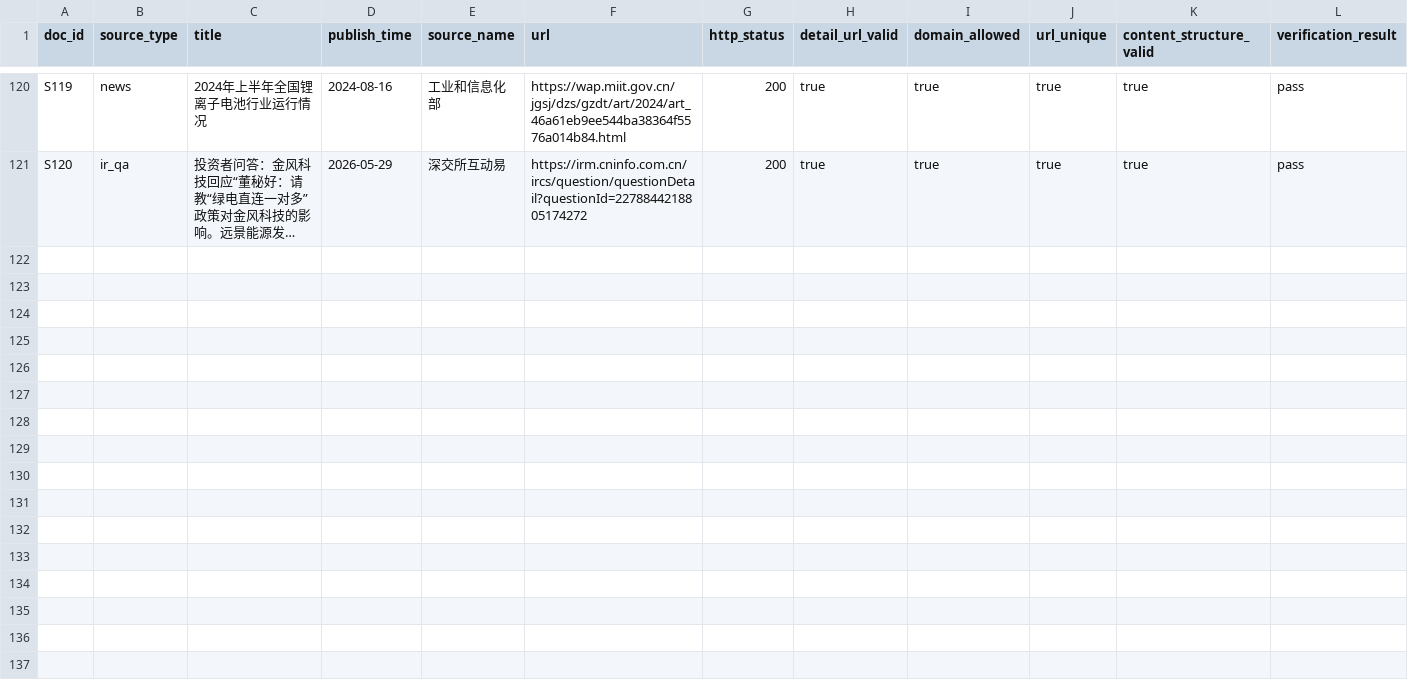
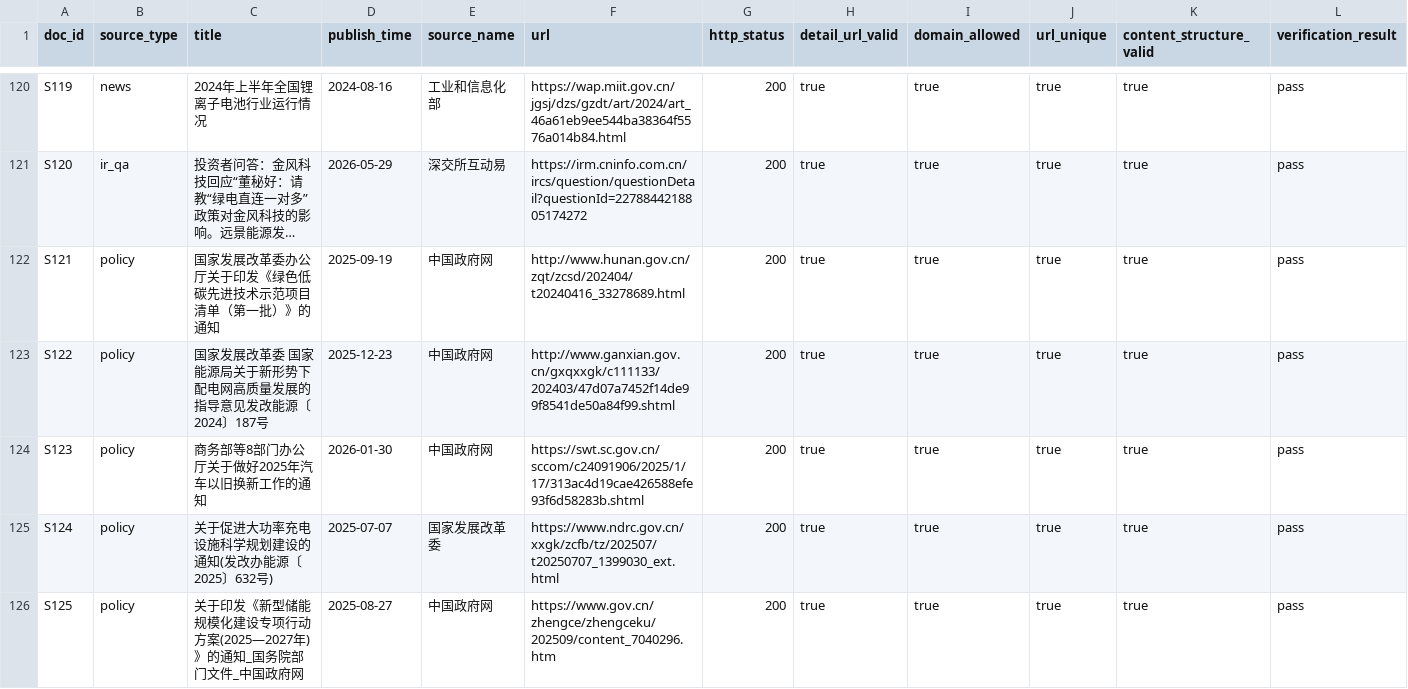
Before and after one commit to chiiiiiiing/Gonghangbei, a CSV file: 查看材料/源文本核验明细.csv, drawn as a sheet; only a part is shown, gaps mark what is left out; long unchanged cells end in …; rows hold the shown columns only; the diff covers the shown part only; the diff names each change by its address in the sheet, - before the commit and + after, or states it on an @@ line.

```diff
--- a/查看材料/源文本核验明细.csv
+++ b/查看材料/源文本核验明细.csv
+row 122: S121 | policy | 国家发展改革委办公厅关于印发《绿色低碳先进技术示范项目清单（第一批）》的通知 | 2025-09-19 | 中国政府网 | http://www.hunan.gov.cn/zqt/zcsd/202404/t20240416_33278689.html | 200 | true | true | true | true | pass
+row 123: S122 | policy | 国家发展改革委 国家能源局关于新形势下配电网高质量发展的指导意见发改能源〔2024〕187号 | 2025-12-23 | 中国政府网 | http://www.ganxian.gov.cn/gxqxxgk/c111133/202403/47d07a7452f14de99f8541de50a84f99.shtml | 200 | true | true | true | true | pass
+row 124: S123 | policy | 商务部等8部门办公厅关于做好2025年汽车以旧换新工作的通知 | 2026-01-30 | 中国政府网 | https://swt.sc.gov.cn/sccom/c24091906/2025/1/17/313ac4d19cae426588efe93f6d58283b.shtml | 200 | true | true | true | true | pass
+row 125: S124 | policy | 关于促进大功率充电设施科学规划建设的通知(发改办能源〔2025〕632号) | 2025-07-07 | 国家发展改革委 | https://www.ndrc.gov.cn/xxgk/zcfb/tz/202507/t20250707_1399030_ext.html | 200 | true | true | true | true | pass
+row 126: S125 | policy | 关于印发《新型储能规模化建设专项行动方案(2025—2027年)》的通知_国务院部门文件_中国政府网 | 2025-08-27 | 中国政府网 | https://www.gov.cn/zhengce/zhengceku/202509/content_7040296.htm | 200 | true | true | true | true | pass
```
Also changed, not shown: 5 added rows elsewhere in this file, data/sample/backtest_metrics.csv, data/sample/event_forward_returns.csv, 47 other files.
